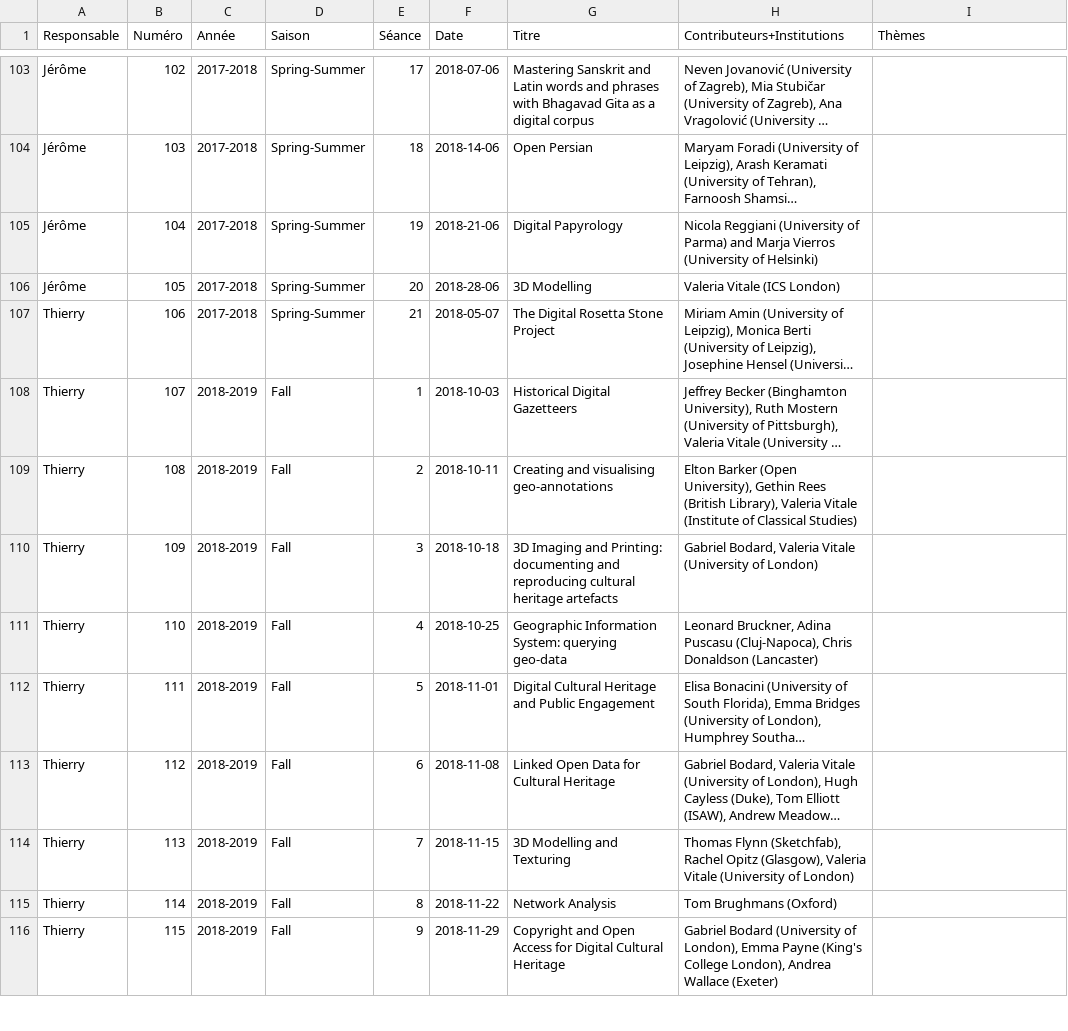
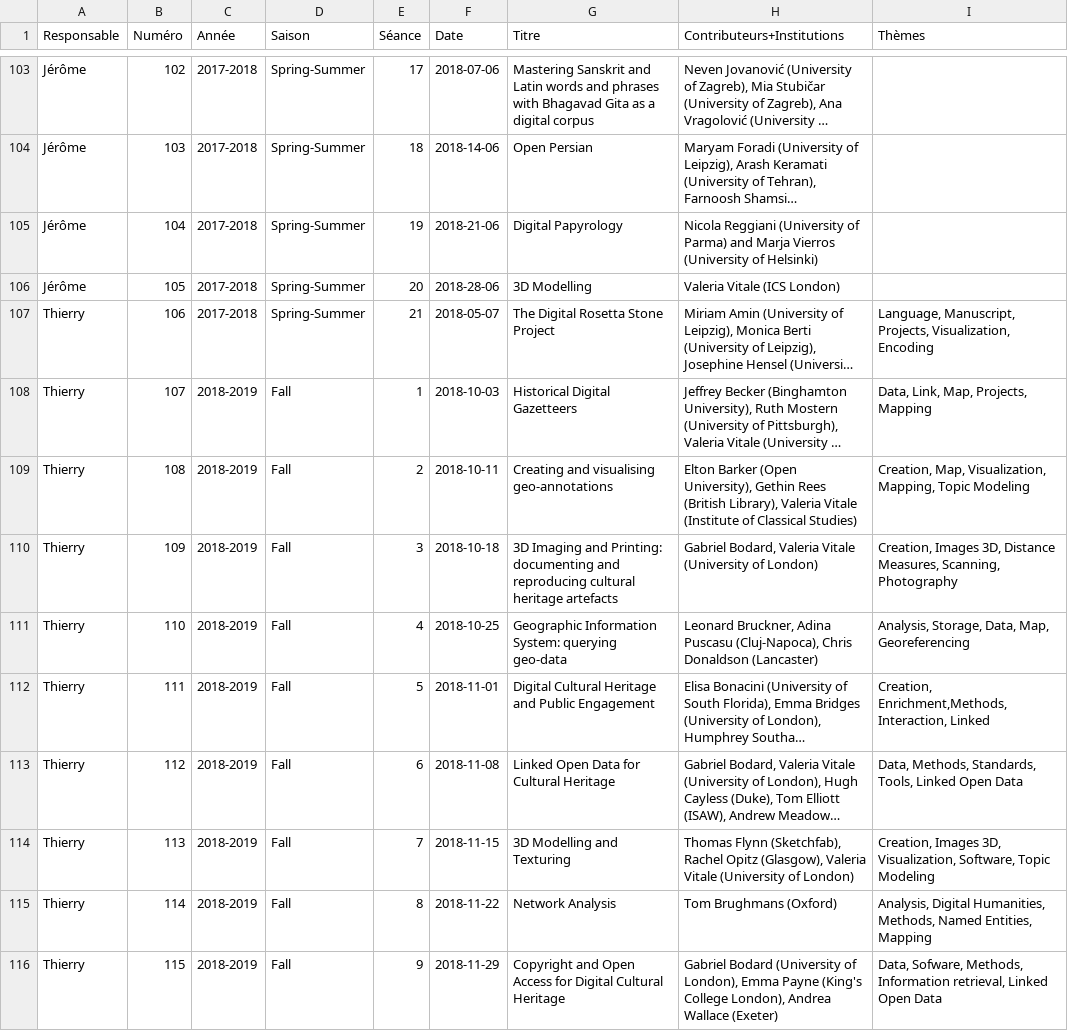
Before and after one commit to classnum/hn2_sunoikisisdc, a CSV file: hn2_sunoikisisdc_data.csv, drawn as a sheet; only a part is shown, gaps mark what is left out; long unchanged cells end in …; the diff covers the shown part only; the diff names each change by its address in the sheet, - before the commit and + after, or states it on an @@ line.

Commit message:
Update hn2_sunoikisisdc_data.csv
Ajout des thèmes

```diff
--- a/hn2_sunoikisisdc_data.csv
+++ b/hn2_sunoikisisdc_data.csv
-I107 (Thèmes): (empty)
+I107 (Thèmes): Language, Manuscript, Projects, Visualization, Encoding
-I108 (Thèmes): (empty)
+I108 (Thèmes): Data, Link, Map, Projects, Mapping
-I109 (Thèmes): (empty)
+I109 (Thèmes): Creation, Map, Visualization, Mapping, Topic Modeling
-I110 (Thèmes): (empty)
+I110 (Thèmes): Creation, Images 3D, Distance Measures, Scanning, Photography
-I111 (Thèmes): (empty)
+I111 (Thèmes): Analysis, Storage, Data, Map, Georeferencing
-I112 (Thèmes): (empty)
+I112 (Thèmes): Creation, Enrichment,Methods,Interaction, Linked
-I113 (Thèmes): (empty)
+I113 (Thèmes): Data, Methods, Standards, Tools, Linked Open Data
-I114 (Thèmes): (empty)
+I114 (Thèmes): Creation, Images 3D, Visualization, Software, Topic Modeling
-I115 (Thèmes): (empty)
+I115 (Thèmes): Analysis, Digital Humanities, Methods, Named Entities, Mapping
-I116 (Thèmes): (empty)
+I116 (Thèmes): Data, Sofware, Methods, Information retrieval, Linked Open Data
```
Also changed, not shown: 10 edited cells elsewhere in this file.
